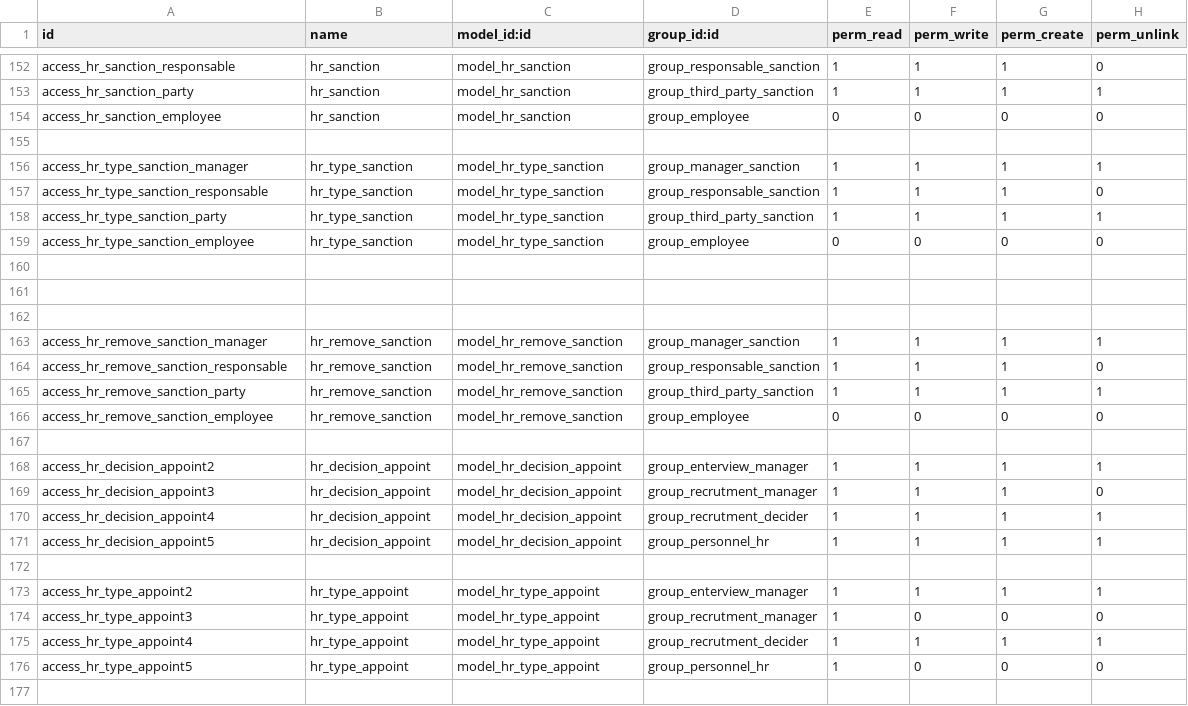
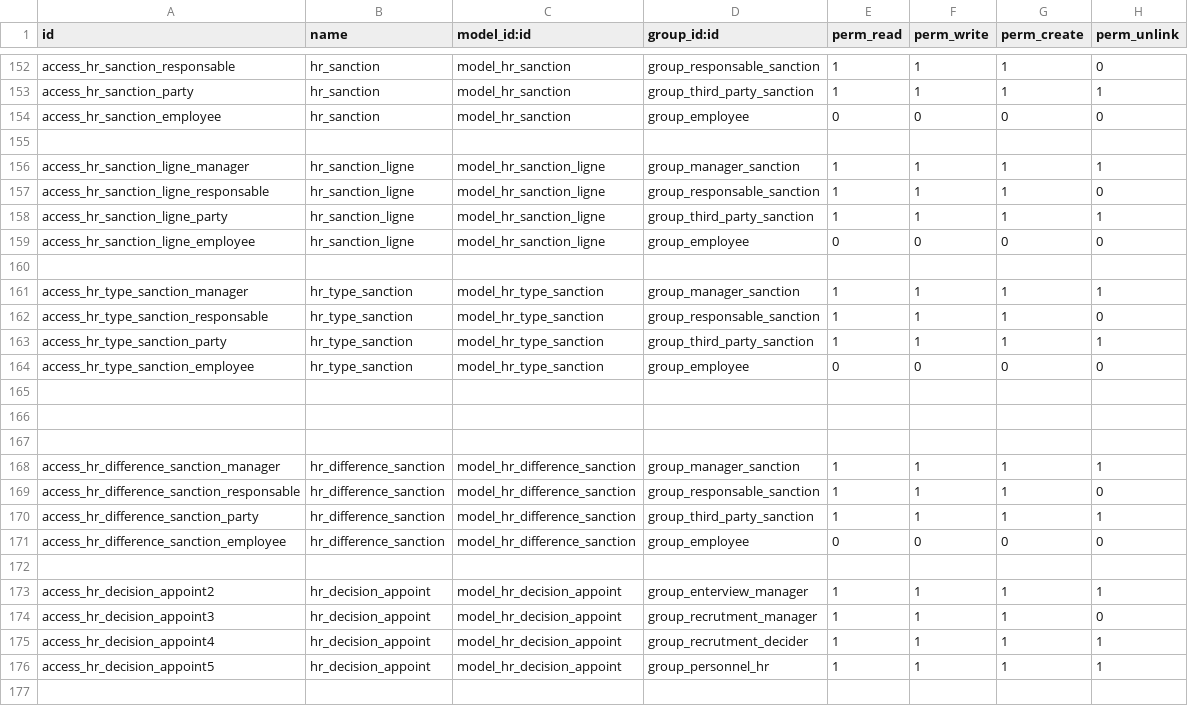
Before and after one commit to rouag/orvea, a CSV file: smart_hr/security/ir.model.access.csv, drawn as a sheet; only a part is shown, gaps mark what is left out; the shorter side is filled out with more unchanged rows.

Commit message:
[FIX] csv file security

```diff
--- a/smart_hr/security/ir.model.access.csv
+++ b/smart_hr/security/ir.model.access.csv
@@ -155,2 +155,7 @@ access_hr_sanction_employee,hr_sanction,model_hr_sanction,group_employee,0,0,0,0
 ,,,,,,,,,,,,,,,,,,,,,,,,,,
+access_hr_sanction_ligne_manager,hr_sanction_ligne,model_hr_sanction_ligne,group_manager_sanction,1,1,1,1
+access_hr_sanction_ligne_responsable,hr_sanction_ligne,model_hr_sanction_ligne,group_responsable_sanction,1,1,1,0
+access_hr_sanction_ligne_party,hr_sanction_ligne,model_hr_sanction_ligne,group_third_party_sanction,1,1,1,1
+access_hr_sanction_ligne_employee,hr_sanction_ligne,model_hr_sanction_ligne,group_employee,0,0,0,0
+,,,,,,,,,,,,,,,,,,,,,,,,,,
 access_hr_type_sanction_manager,hr_type_sanction,model_hr_type_sanction,group_manager_sanction,1,1,1,1
@@ -162,6 +167,6 @@ access_hr_type_sanction_employee,hr_type_sanction,model_hr_type_sanction,group_e
 ,,,,,,,
-access_hr_remove_sanction_manager,hr_remove_sanction,model_hr_remove_sanction,group_manager_sanction,1,1,1,1
-access_hr_remove_sanction_responsable,hr_remove_sanction,model_hr_remove_sanction,group_responsable_sanction,1,1,1,0
-access_hr_remove_sanction_party,hr_remove_sanction,model_hr_remove_sanction,group_third_party_sanction,1,1,1,1
-access_hr_remove_sanction_employee,hr_remove_sanction,model_hr_remove_sanction,group_employee,0,0,0,0
+access_hr_difference_sanction_manager,hr_difference_sanction,model_hr_difference_sanction,group_manager_sanction,1,1,1,1
+access_hr_difference_sanction_responsable,hr_difference_sanction,model_hr_difference_sanction,group_responsable_sanction,1,1,1,0
+access_hr_difference_sanction_party,hr_difference_sanction,model_hr_difference_sanction,group_third_party_sanction,1,1,1,1
+access_hr_difference_sanction_employee,hr_difference_sanction,model_hr_difference_sanction,group_employee,0,0,0,0
 ,,,,,,,,,,,,,,,,
```
